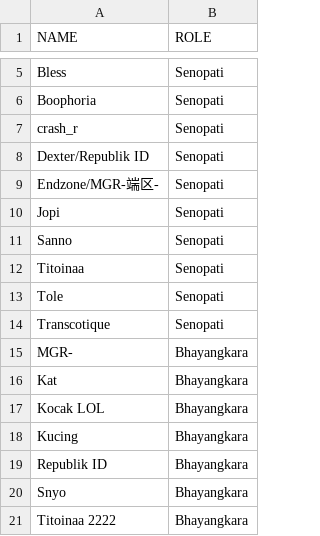
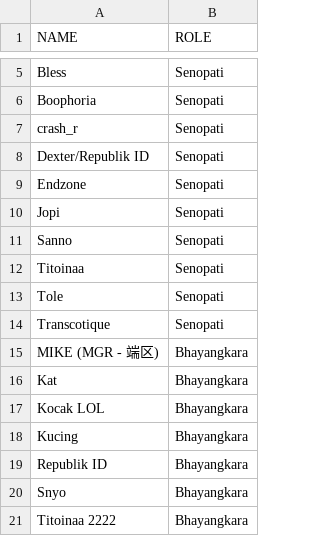
Before and after one commit to Miftahunajat/babu-bot, a CSV file: data.csv, drawn as a sheet; only a part is shown, gaps mark what is left out.

```diff
--- a/data.csv
+++ b/data.csv
@@ -8,3 +8,3 @@ crash_r,Senopati
 Dexter/Republik ID,Senopati
-Endzone/MGR-端区-,Senopati
+Endzone,Senopati
 Jopi,Senopati
@@ -14,3 +14,3 @@ Tole,Senopati
 Transcotique,Senopati
-MGR-,Bhayangkara
+MIKE (MGR - 端区),Bhayangkara
 Kat,Bhayangkara
```
Also changed, not shown: 1 other file.
